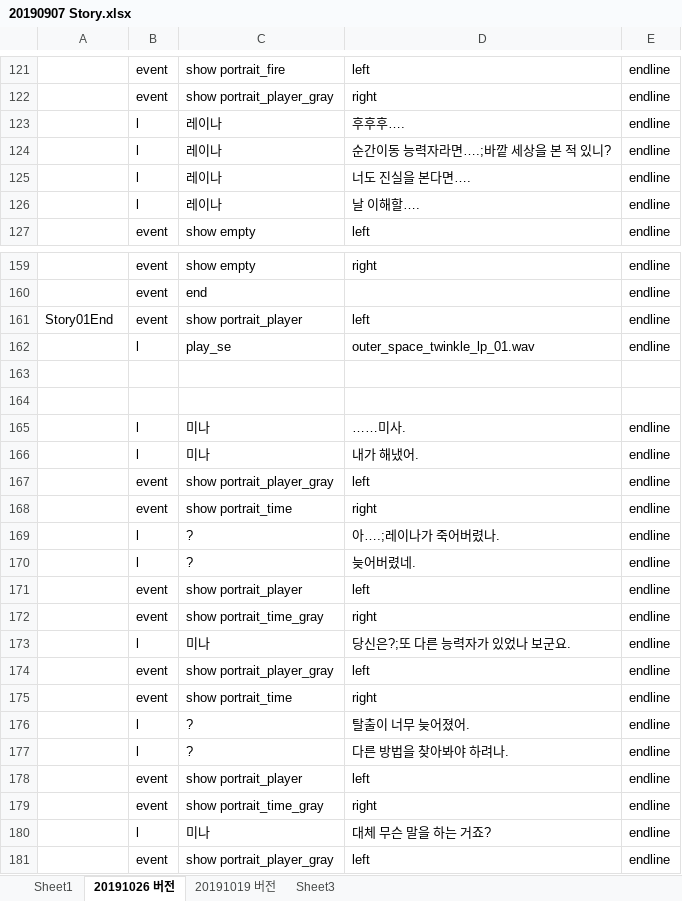
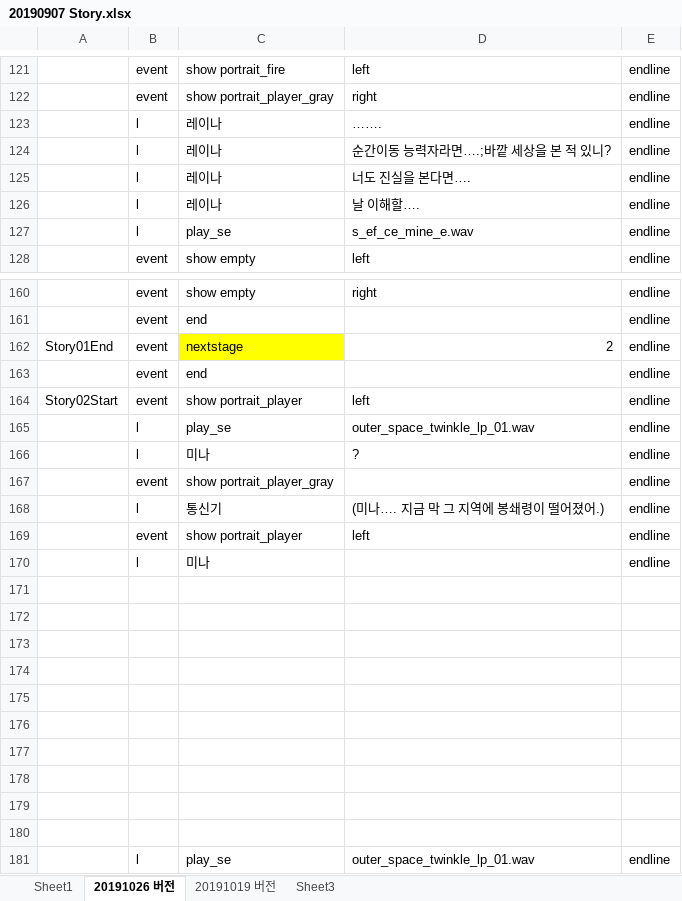
Before and after one commit to kalmmis/IndiePunk-PSY2050, an Excel workbook: 20190907 Story.xlsx, sheet 20191026 버전, drawn as a sheet; only a part is shown, gaps mark what is left out; the shorter side is filled out with more unchanged rows; values as stored, in another font and other column widths than the file's, no borders; addresses are those after the commit; the diff covers the shown part only; the diff names each change by its address in the sheet, - before the commit and + after, or states it on an @@ line.

Commit message:
Update 20190907 Story.xlsx

```diff
--- a/20190907 Story.xlsx (sheet 20191026 버전)
+++ b/20190907 Story.xlsx (sheet 20191026 버전)
-D123: 후후후….
+D123: …….
+row 127:  | l | play_se | s_ef_ce_mine_e.wav | endline
+row 162: Story01End | event | nextstage | 2 | endline
+row 163:  | event | end |  | endline
-A164: Story01End
+A164: Story02Start
+row 165:  | l | play_se | outer_space_twinkle_lp_01.wav | endline
+row 166:  | l | 미나 | ? | endline
+row 167:  | event | show portrait_player_gray |  | endline
+row 168:  | l | 통신기 | (미나…. 지금 막 그 지역에 봉쇄령이 떨어졌어.) | endline
+row 169:  | event | show portrait_player | left | endline
+row 170:  | l | 미나 |  | endline
+row 171: (empty)
+row 172: (empty)
+row 173: (empty)
+row 174: (empty)
+row 175: (empty)
+row 176: (empty)
+row 177: (empty)
+row 178: (empty)
+row 179: (empty)
+row 180: (empty)
```
Also changed, not shown: 1 edited cell elsewhere in this sheet.
